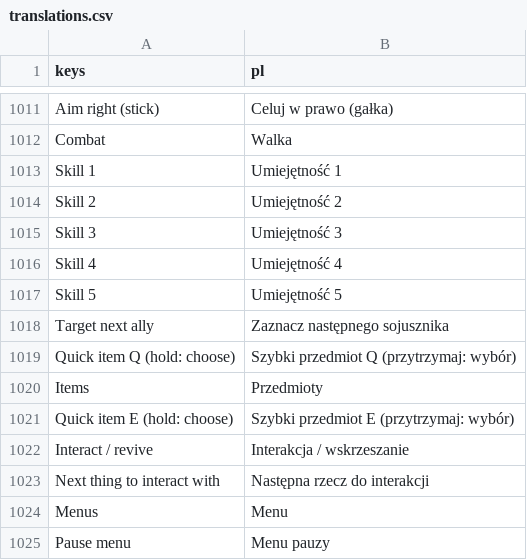
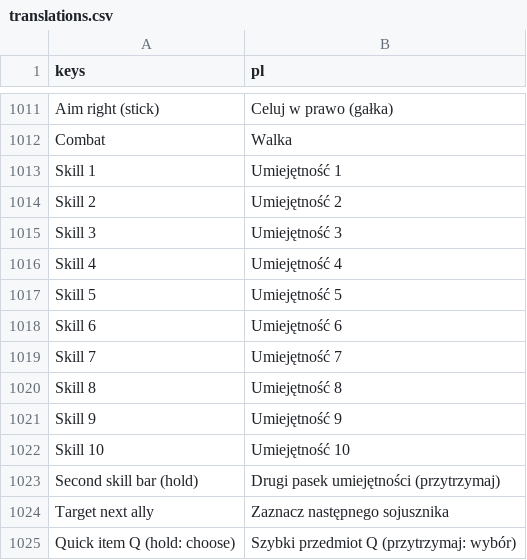
Before and after one commit to K-u-r-c/funtasy, a CSV file: data/i18n/translations.csv, drawn as a sheet; only a part is shown, gaps mark what is left out; the shorter side is filled out with more unchanged rows; the diff names each change by its address in the sheet, - before the commit and + after, or states it on an @@ line.

```diff
--- a/data/i18n/translations.csv
+++ b/data/i18n/translations.csv
+row 1018: Skill 6 | Umiejętność 6
+row 1019: Skill 7 | Umiejętność 7
+row 1020: Skill 8 | Umiejętność 8
+row 1021: Skill 9 | Umiejętność 9
+row 1022: Skill 10 | Umiejętność 10
+row 1023: Second skill bar (hold) | Drugi pasek umiejętności (przytrzymaj)
```
Also changed, not shown: 12 other files.
